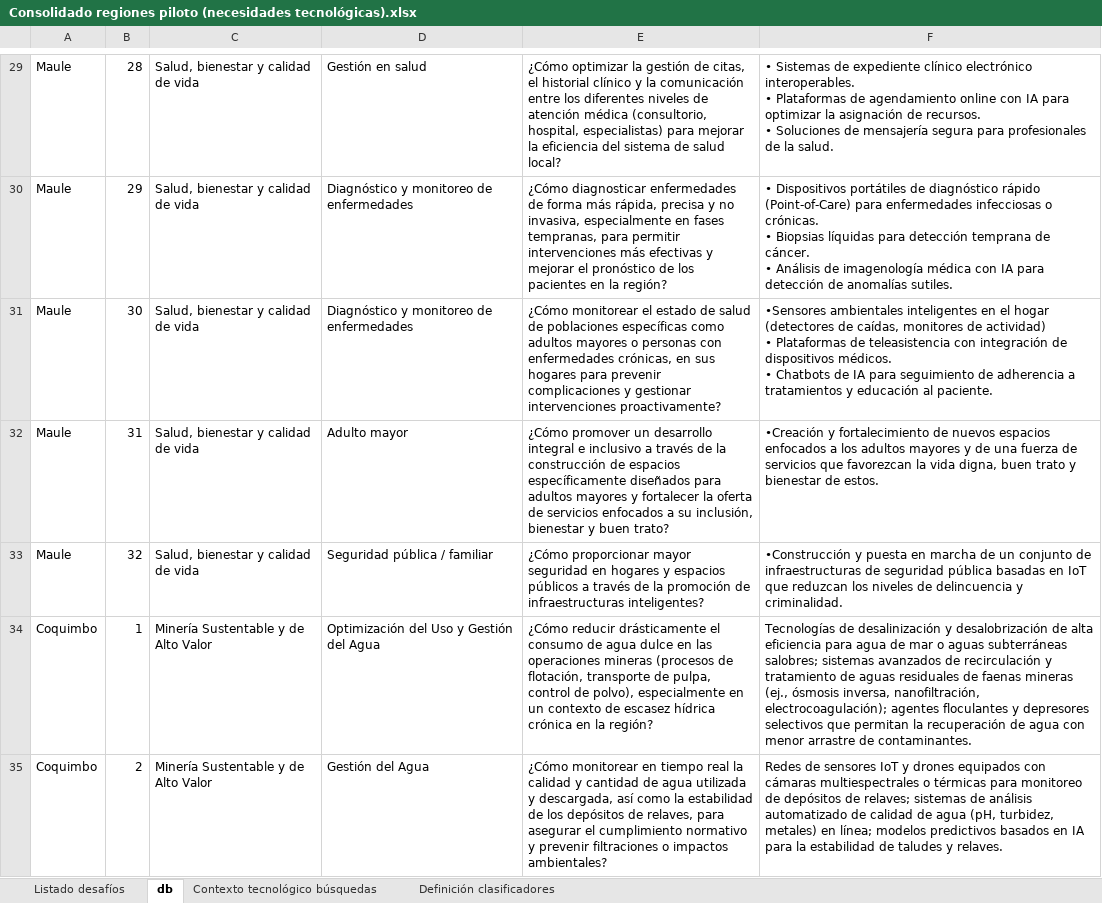
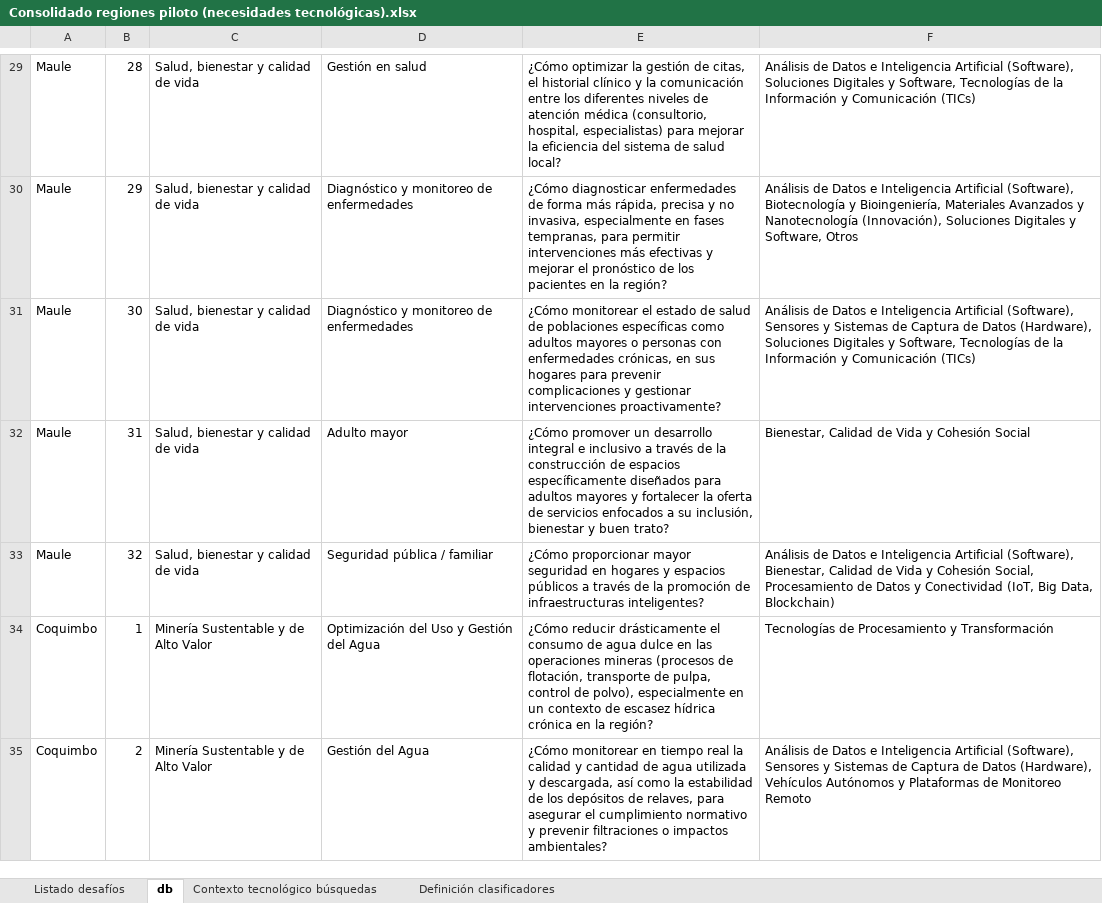
Before and after one commit to aleivahernandez/dashboard_itp, an Excel workbook: Consolidado regiones piloto (necesidades tecnológicas).xlsx, sheet db, drawn as a sheet; only a part is shown, gaps mark what is left out; values as stored, in another font and other column widths than the file's, no borders; charts and pictures not drawn; ↵ is a line break in a cell; the diff covers the shown part only; the diff names each change by its address in the sheet, - before the commit and + after, or states it on an @@ line.

```diff
--- a/Consolidado regiones piloto (necesidades tecnológicas).xlsx (sheet db)
+++ b/Consolidado regiones piloto (necesidades tecnológicas).xlsx (sheet db)
-F29: • Sistemas de expediente clínico electrónico interoperables. ↵ • Plataformas de agendamiento online con IA para optimizar la asignación de recursos. ↵ • Soluciones de mensajería segura para profesionales de la salud.
+F29: Análisis de Datos e Inteligencia Artificial (Software), Soluciones Digitales y Software, Tecnologías de la Información y Comunicación (TICs)
-F30: • Dispositivos portátiles de diagnóstico rápido (Point-of-Care) para enfermedades infecciosas o crónicas. ↵ • Biopsias líquidas para detección temprana de cáncer. ↵ • Análisis de imagenología médica con IA para detección de anomalías sutiles.
+F30: Análisis de Datos e Inteligencia Artificial (Software), Biotecnología y Bioingeniería, Materiales Avanzados y Nanotecnología (Innovación), Soluciones Digitales y Software, Otros
-F31: •Sensores ambientales inteligentes en el hogar (detectores de caídas, monitores de actividad) ↵ • Plataformas de teleasistencia con integración de dispositivos médicos. ↵ • Chatbots de IA para seguimiento de adherencia a tratamientos y educación al paciente.
+F31: Análisis de Datos e Inteligencia Artificial (Software), Sensores y Sistemas de Captura de Datos (Hardware), Soluciones Digitales y Software, Tecnologías de la Información y Comunicación (TICs)
-F32: •Creación y fortalecimiento de nuevos espacios enfocados a los adultos mayores y de una fuerza de servicios que favorezcan la vida digna, buen trato y bienestar de estos.
+F32: Bienestar, Calidad de Vida y Cohesión Social
-F33: •Construcción y puesta en marcha de un conjunto de infraestructuras de seguridad pública basadas en IoT que reduzcan los niveles de delincuencia y criminalidad.
+F33: Análisis de Datos e Inteligencia Artificial (Software), Bienestar, Calidad de Vida y Cohesión Social, Procesamiento de Datos y Conectividad (IoT, Big Data, Blockchain)
-F34: Tecnologías de desalinización y desalobrización de alta eficiencia para agua de mar o aguas subterráneas salobres; sistemas avanzados de recirculación y tratamiento de aguas residuales de faenas mineras (ej., ósmosis inversa, nanofiltración, electrocoagulación); agentes floculantes y depresores selectivos que permitan la recuperación de agua con menor arrastre de contaminantes.
+F34: Tecnologías de Procesamiento y Transformación
-F35: Redes de sensores IoT y drones equipados con cámaras multiespectrales o térmicas para monitoreo de depósitos de relaves; sistemas de análisis automatizado de calidad de agua (pH, turbidez, metales) en línea; modelos predictivos basados en IA para la estabilidad de taludes y relaves.
+F35: Análisis de Datos e Inteligencia Artificial (Software), Sensores y Sistemas de Captura de Datos (Hardware), Vehículos Autónomos y Plataformas de Monitoreo Remoto
```
Also changed, not shown: 86 edited cells elsewhere in this sheet, sheet Contexto tecnológico búsquedas, charts or pictures.
